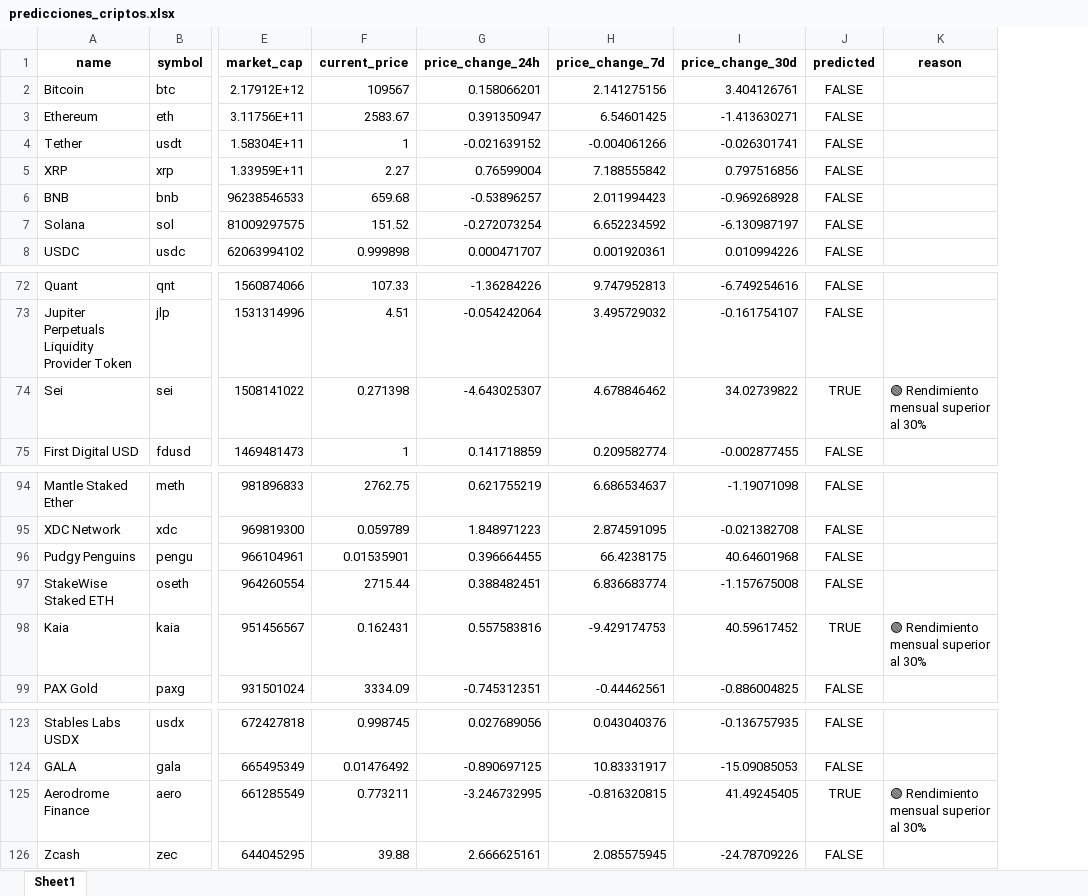
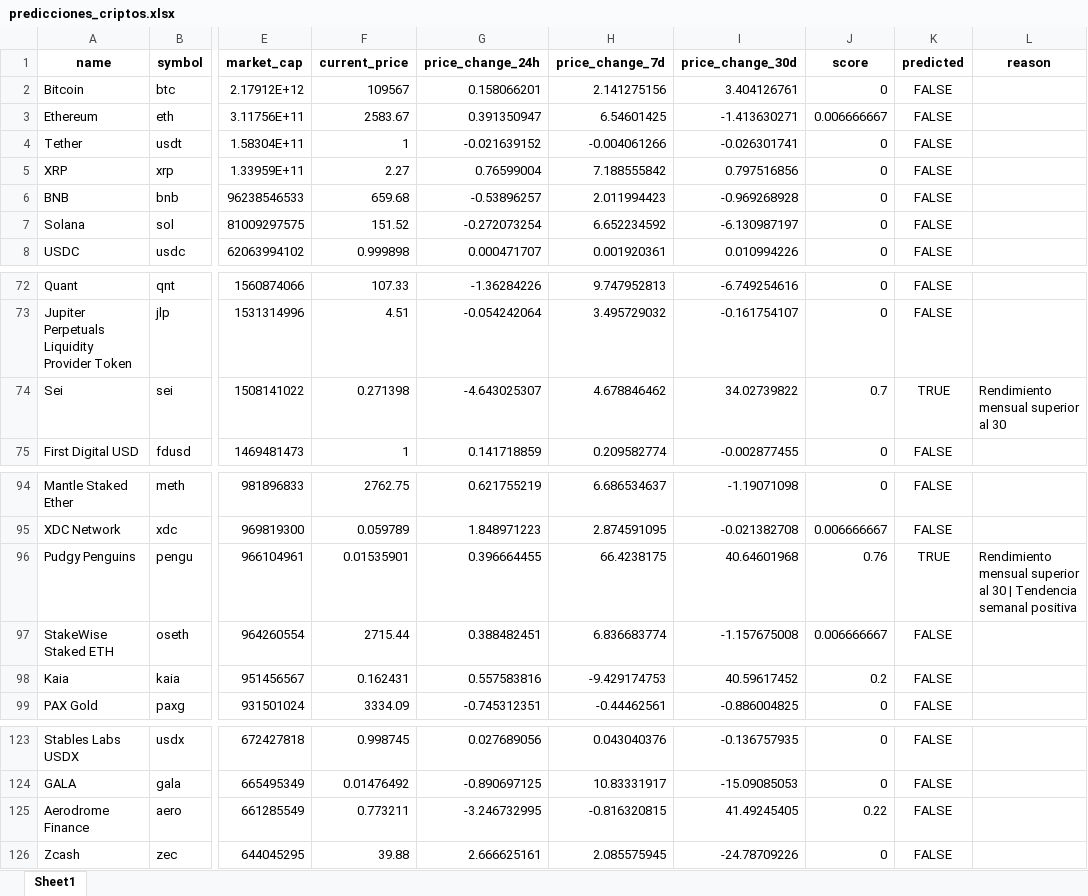
Before and after one commit to SebSRVV/crypto-red, an Excel workbook: data/predicciones_criptos.xlsx, sheet Sheet1, drawn as a sheet; only a part is shown, gaps mark what is left out; values as stored, in another font and other column widths than the file's, no borders; addresses are those after the commit; the diff covers the shown part only; the diff names each change by its address in the sheet, - before the commit and + after, or states it on an @@ line.

Commit message:
Update cryptocurrency predictions and add error log
- Updated the cryptocurrency predictions in `criptos_predichas.json` with new entries and adjusted existing data, including market cap, price changes, and reasons for predictions.
- Added a new log file `log.txt` to capture a Unicode encoding error encountered during the extraction process, providing insights for debugging.

```diff
--- a/data/predicciones_criptos.xlsx (sheet Sheet1)
+++ b/data/predicciones_criptos.xlsx (sheet Sheet1)
+column J (score), rows 2-8: 0 | 0.006666667 | 0 | 0 | 0 | 0 | 0; rows 72-75: 0 | 0 | 0.7 | 0; rows 94-99: 0 | 0.006666667 | 0.76 | 0.006666667 | 0.2 | 0; rows 123-126: 0 | 0 | 0.22 | 0
-L74 (reason): 🟢 Rendimiento mensual superior al 30%
+L74 (reason): Rendimiento mensual superior al 30
-K96 (predicted): FALSE
+K96 (predicted): TRUE
-L96 (reason): (empty)
+L96 (reason): Rendimiento mensual superior al 30 | Tendencia semanal positiva
-K98 (predicted): TRUE
+K98 (predicted): FALSE
-L98 (reason): 🟢 Rendimiento mensual superior al 30%
+L98 (reason): (empty)
-K125 (predicted): TRUE
+K125 (predicted): FALSE
-L125 (reason): 🟢 Rendimiento mensual superior al 30%
+L125 (reason): (empty)
```
Also changed, not shown: 142 added rows elsewhere in this sheet, 18 other files.
